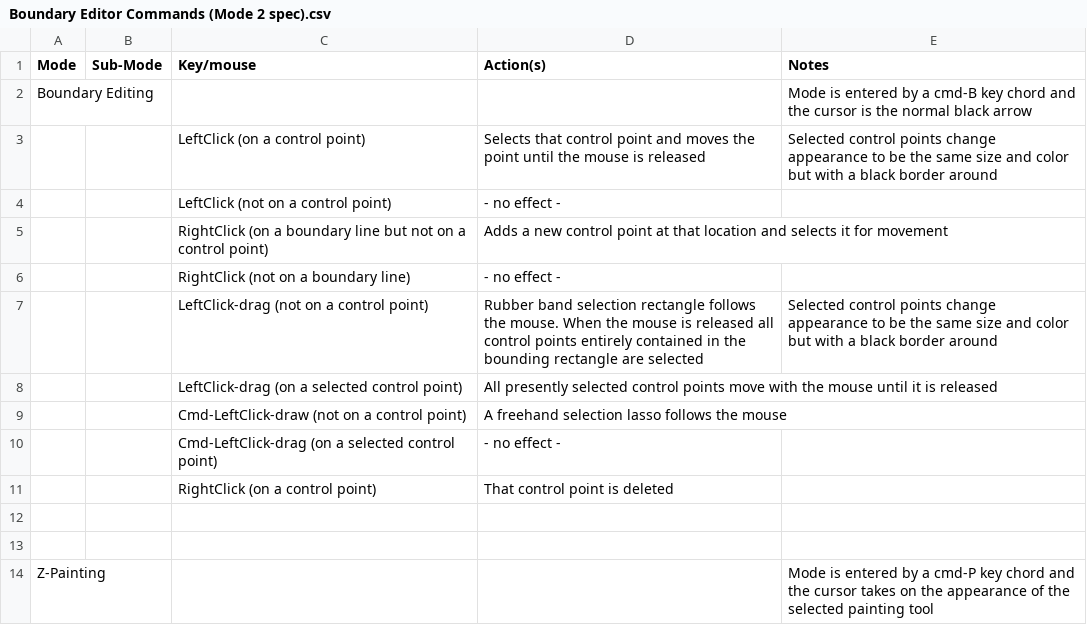
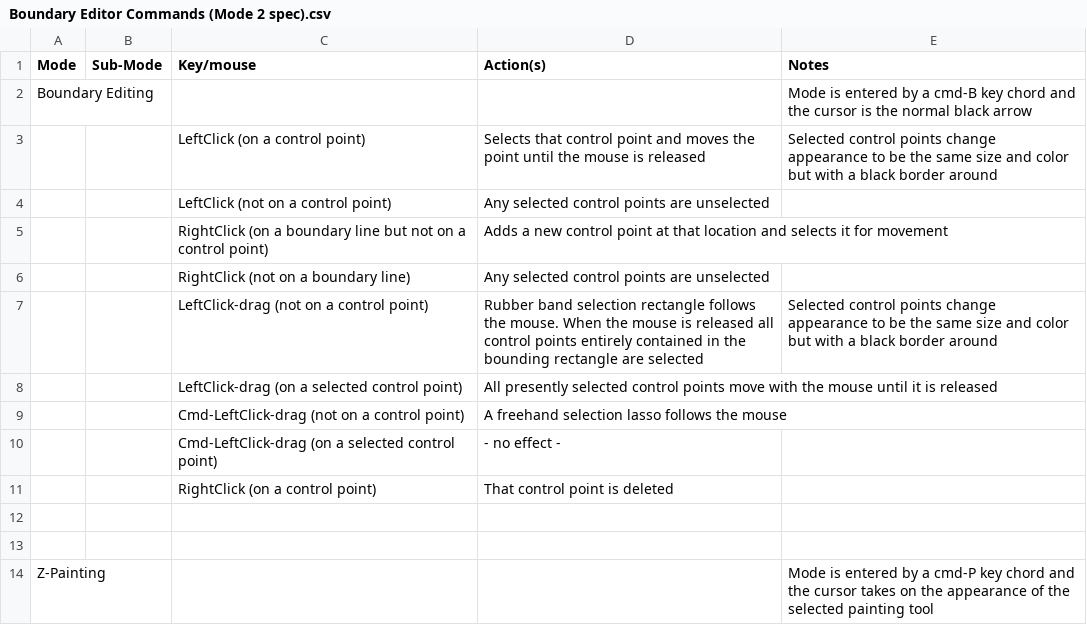
Before and after one commit to quadrabyte1/Claude_2027, a CSV file: SHARED_WORK_FOLDER/team_inbox/Boundary Editor Commands (Mode 2 spec).csv, drawn as a sheet; only a part is shown.

```diff
--- a/SHARED_WORK_FOLDER/team_inbox/Boundary Editor Commands (Mode 2 spec).csv
+++ b/SHARED_WORK_FOLDER/team_inbox/Boundary Editor Commands (Mode 2 spec).csv
@@ -3,8 +3,8 @@ Boundary Editing,,,,Mode is entered by a cmd-B key chord and the cursor is the n
 ,,LeftClick (on a control point),Selects that control point and moves the point until the mouse is released,Selected control points change appearance to be the same size and color but with a black border around,,
-,,LeftClick (not on a control point),- no effect -,,,
+,,LeftClick (not on a control point),Any selected control points are unselected,,,
 ,,RightClick (on a boundary line but not on a control point),Adds a new control point at that location and selects it for movement ,,,
-,,RightClick (not on a boundary line),- no effect -,,,
+,,RightClick (not on a boundary line),Any selected control points are unselected,,,
 ,,LeftClick-drag (not on a control point),Rubber band selection rectangle follows the mouse. When the mouse is released all control points entirely contained in the bounding rectangle are selected,Selected control points change appearance to be the same size and color but with a black border around,,
 ,,LeftClick-drag (on a selected control point),All presently selected control points move with the mouse until it is released,,,
-,,Cmd-LeftClick-draw (not on a control point),A freehand selection lasso follows the mouse,,,
+,,Cmd-LeftClick-drag (not on a control point),A freehand selection lasso follows the mouse,,,
 ,,Cmd-LeftClick-drag (on a selected control point),- no effect -,,,
```
Also changed, not shown: 10 other files.
